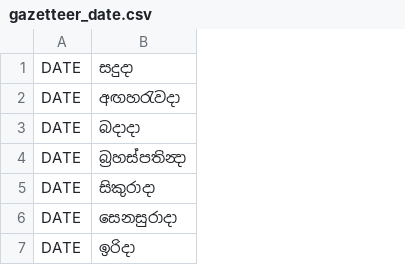
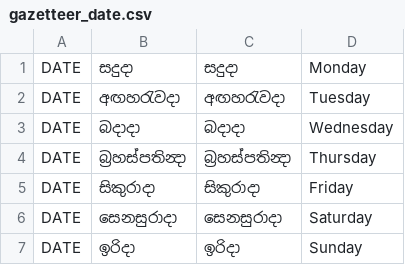
Before and after one commit to kasintha98/spacy-sinhala-ner-final-basic, a CSV file: raw-files/gazetteer_date.csv, drawn as a sheet; the diff names each change by its address in the sheet, - before the commit and + after, or states it on an @@ line.

```diff
--- a/raw-files/gazetteer_date.csv
+++ b/raw-files/gazetteer_date.csv
+column C, rows 1-7: සදුදා | අඟහරැවදා | බදාදා | බ්‍රහස්‍පතින්‍දා | සිකුරාදා | සෙනසුරාදා | ඉරිදා
+column D, rows 1-7: Monday | Tuesday | Wednesday | Thursday | Friday | Saturday | Sunday
```
Also changed, not shown: 3 other files.
